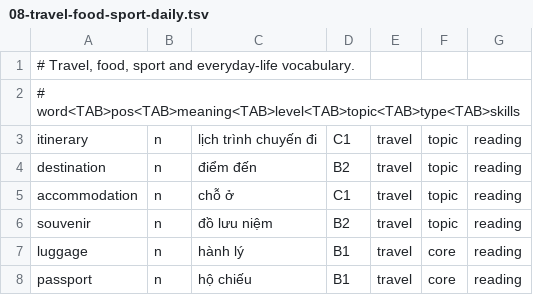
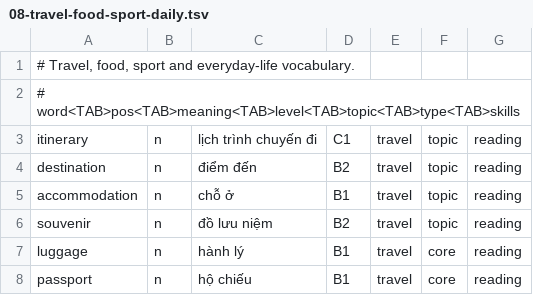
Before and after one commit to coderunknow/Chuyen-Anh, a TSV file: data/vocab-seed/08-travel-food-sport-daily.tsv, drawn as a sheet; only a part is shown.

```diff
--- a/data/vocab-seed/08-travel-food-sport-daily.tsv
+++ b/data/vocab-seed/08-travel-food-sport-daily.tsv
@@ -4,3 +4,3 @@ itinerary	n	lịch trình chuyến đi	C1	travel	topic	reading
 destination	n	điểm đến	B2	travel	topic	reading
-accommodation	n	chỗ ở	C1	travel	topic	reading
+accommodation	n	chỗ ở	B1	travel	topic	reading
 souvenir	n	đồ lưu niệm	B2	travel	topic	reading
```
Also changed, not shown: data/vocab-seed/02-academic.tsv, data/vocab-seed/07-society-politics-law.tsv, 33 other files.
